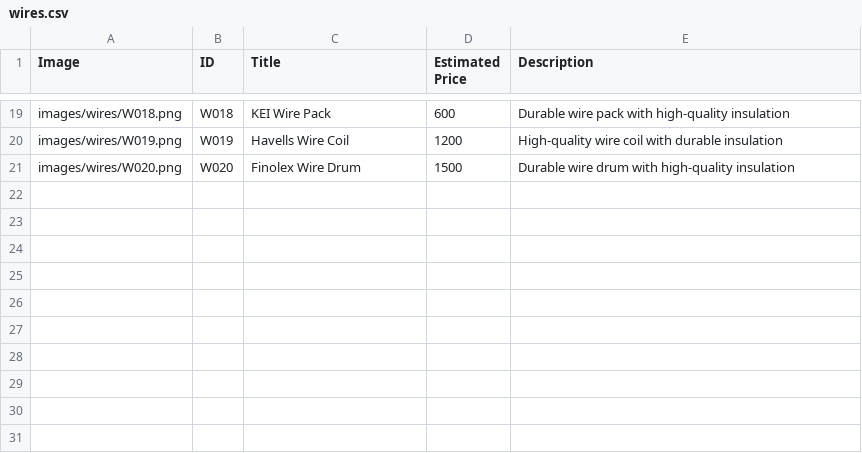
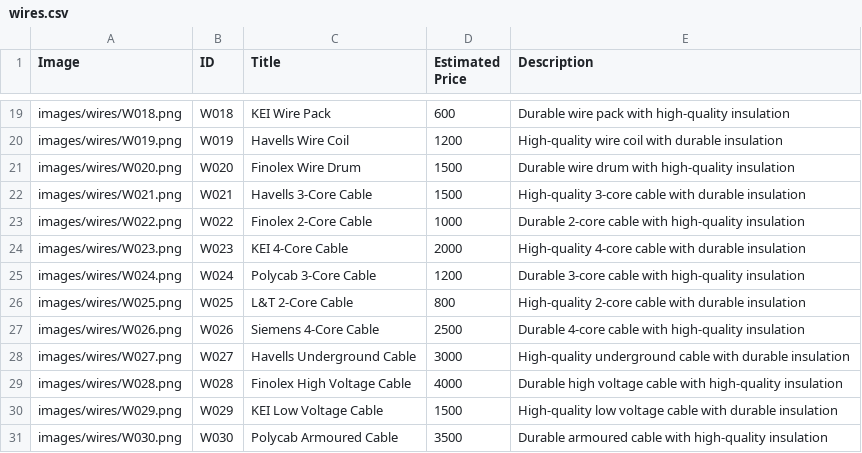
Before and after one commit to shrutisaini01/nationalElectronics, a CSV file: server/data/wires.csv, drawn as a sheet; only a part is shown, gaps mark what is left out.

```diff
--- a/server/data/wires.csv
+++ b/server/data/wires.csv
@@ -21 +21,11 @@
 "images/wires/W020.png","W020","Finolex Wire Drum","1500","Durable wire drum with high-quality insulation"
+"images/wires/W021.png","W021","Havells 3-Core Cable","1500","High-quality 3-core cable with durable insulation"
+"images/wires/W022.png","W022","Finolex 2-Core Cable","1000","Durable 2-core cable with high-quality insulation"
+"images/wires/W023.png","W023","KEI 4-Core Cable","2000","High-quality 4-core cable with durable insulation"
+"images/wires/W024.png","W024","Polycab 3-Core Cable","1200","Durable 3-core cable with high-quality insulation"
+"images/wires/W025.png","W025","L&T 2-Core Cable","800","High-quality 2-core cable with durable insulation"
+"images/wires/W026.png","W026","Siemens 4-Core Cable","2500","Durable 4-core cable with high-quality insulation"
+"images/wires/W027.png","W027","Havells Underground Cable","3000","High-quality underground cable with durable insulation"
+"images/wires/W028.png","W028","Finolex High Voltage Cable","4000","Durable high voltage cable with high-quality insulation"
+"images/wires/W029.png","W029","KEI Low Voltage Cable","1500","High-quality low voltage cable with durable insulation"
+"images/wires/W030.png","W030","Polycab Armoured Cable","3500","Durable armoured cable with high-quality insulation"
```
Also changed, not shown: server/data/appliances.csv, 22 other files.
